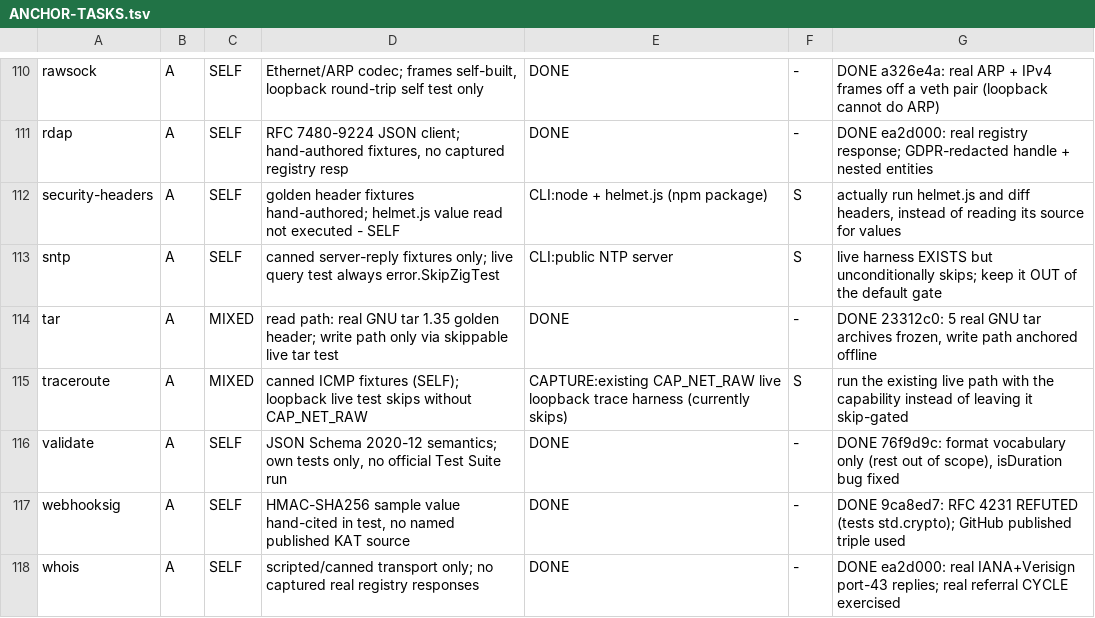
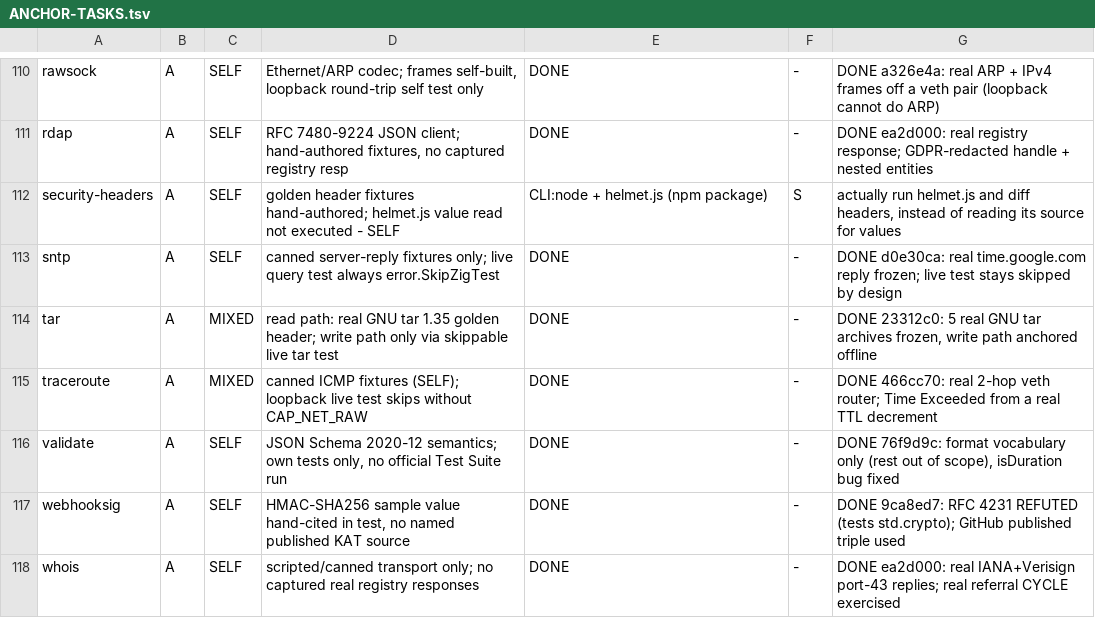
Before and after one commit to zaxified/zig-libs, a TSV file: ANCHOR-TASKS.tsv, drawn as a sheet; only a part is shown, gaps mark what is left out; the diff covers the shown part only.

Commit message:
traceroute, sntp done; xdp-classifier blocked; metrics and openapi only re-derived
metrics and openapi stay open at M: the in-house checkers they gained are
the middle anchoring tier, not an external oracle, and the tool route needs
promtool or an OpenAPI validator that is not installed here.

```diff
--- a/ANCHOR-TASKS.tsv
+++ b/ANCHOR-TASKS.tsv
@@ -112,5 +112,5 @@ rdap	A	SELF	RFC 7480-9224 JSON client; hand-authored fixtures, no captured regis
 security-headers	A	SELF	golden header fixtures hand-authored; helmet.js value read not executed - SELF	CLI:node + helmet.js (npm package)	S	actually run helmet.js and diff headers, instead of reading its source for values
-sntp	A	SELF	canned server-reply fixtures only; live query test always error.SkipZigTest	CLI:public NTP server	S	live harness EXISTS but unconditionally skips; keep it OUT of the default gate
+sntp	A	SELF	canned server-reply fixtures only; live query test always error.SkipZigTest	DONE	-	DONE d0e30ca: real time.google.com reply frozen; live test stays skipped by design
 tar	A	MIXED	read path: real GNU tar 1.35 golden header; write path only via skippable live tar test	DONE	-	DONE 23312c0: 5 real GNU tar archives frozen, write path anchored offline
-traceroute	A	MIXED	canned ICMP fixtures (SELF); loopback live test skips without CAP_NET_RAW	CAPTURE:existing CAP_NET_RAW live loopback trace harness (currently skips)	S	run the existing live path with the capability instead of leaving it skip-gated
+traceroute	A	MIXED	canned ICMP fixtures (SELF); loopback live test skips without CAP_NET_RAW	DONE	-	DONE 466cc70: real 2-hop veth router; Time Exceeded from a real TTL decrement
 validate	A	SELF	JSON Schema 2020-12 semantics; own tests only, no official Test Suite run	DONE	-	DONE 76f9d9c: format vocabulary only (rest out of scope), isDuration bug fixed
```
Also changed, not shown: 9 edited cells elsewhere in this file.
